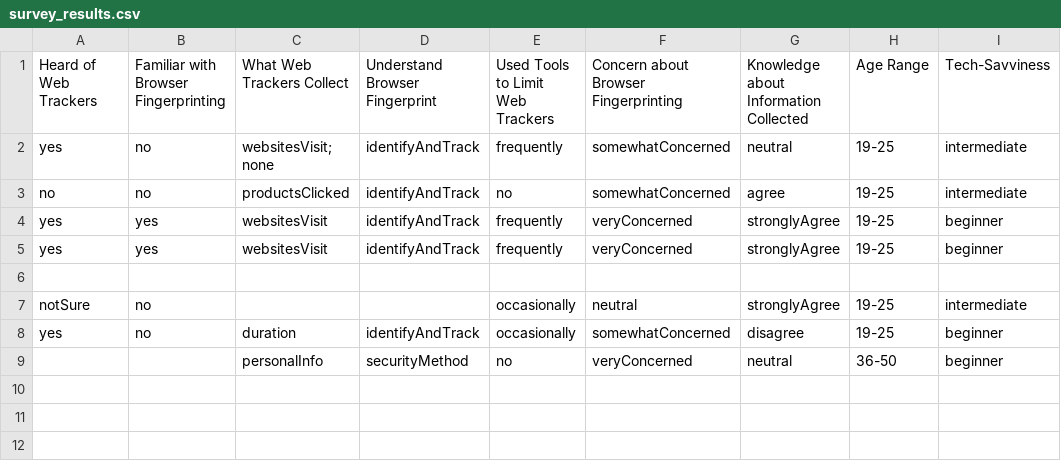
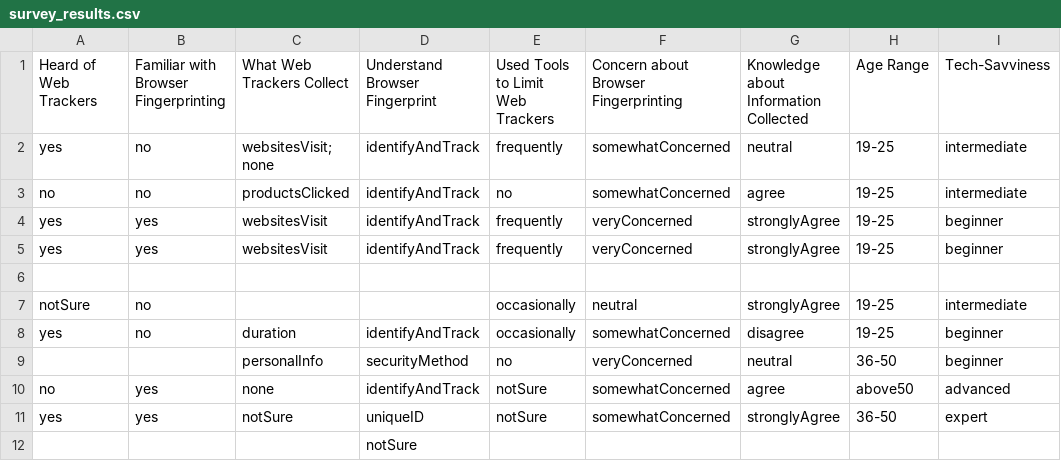
Before and after one commit to ImLujain/privacy-awareness-survey, a CSV file: server/survey_results.csv, drawn as a sheet.

```diff
--- a/server/survey_results.csv
+++ b/server/survey_results.csv
@@ -9 +9,4 @@ Heard of Web Trackers,Familiar with Browser Fingerprinting,What Web Trackers Col
 "","","personalInfo","securityMethod","no","veryConcerned","neutral","36-50","beginner"
+"no","yes","none","identifyAndTrack","notSure","somewhatConcerned","agree","above50","advanced"
+"yes","yes","notSure","uniqueID","notSure","somewhatConcerned","stronglyAgree","36-50","expert"
+"","","","notSure","","","","",""
```
Also changed, not shown: 5 other files.
